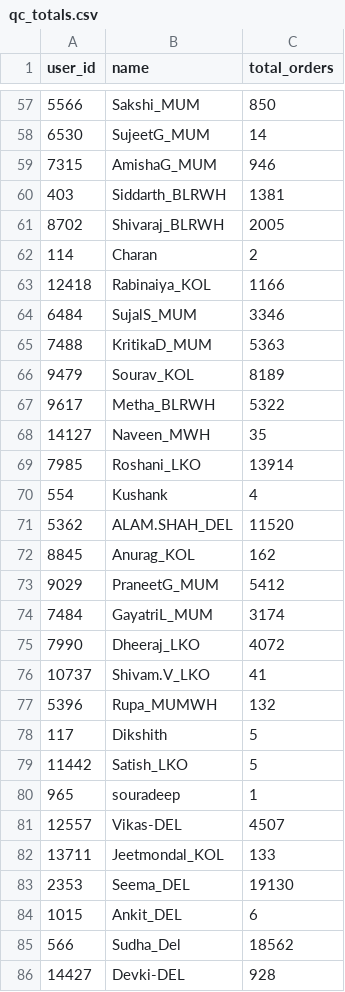
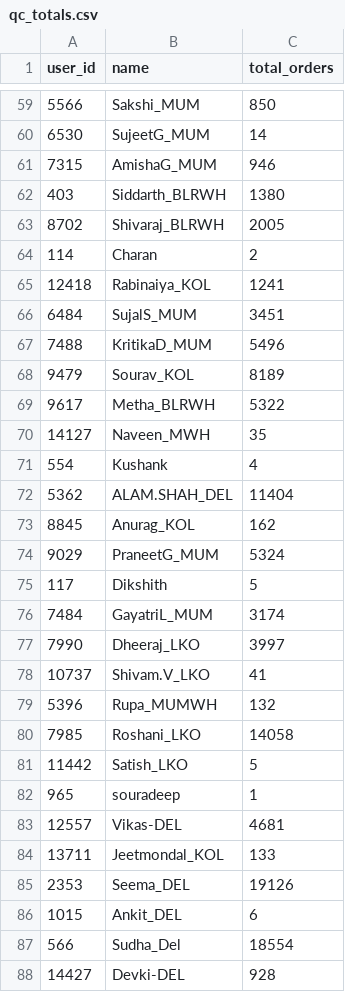
Before and after one commit to vermatanishk/WFR-dashboard-TV-, a CSV file: pipeline/zoho_raw90/qc_totals.csv, drawn as a sheet; only a part is shown, gaps mark what is left out; the diff covers the shown part only.

```diff
--- a/pipeline/zoho_raw90/qc_totals.csv
+++ b/pipeline/zoho_raw90/qc_totals.csv
@@ -59,8 +61,8 @@ user_id,name,total_orders
 7315,AmishaG_MUM,946
-403,Siddarth_BLRWH,1381
+403,Siddarth_BLRWH,1380
 8702,Shivaraj_BLRWH,2005
 114,Charan,2
-12418,Rabinaiya_KOL,1166
-6484,SujalS_MUM,3346
-7488,KritikaD_MUM,5363
+12418,Rabinaiya_KOL,1241
+6484,SujalS_MUM,3451
+7488,KritikaD_MUM,5496
 9479,Sourav_KOL,8189
@@ -68,19 +70,19 @@ user_id,name,total_orders
 14127,Naveen_MWH,35
-7985,Roshani_LKO,13914
 554,Kushank,4
-5362,ALAM.SHAH_DEL,11520
+5362,ALAM.SHAH_DEL,11404
 8845,Anurag_KOL,162
-9029,PraneetG_MUM,5412
+9029,PraneetG_MUM,5324
+117,Dikshith,5
 7484,GayatriL_MUM,3174
-7990,Dheeraj_LKO,4072
+7990,Dheeraj_LKO,3997
 10737,Shivam.V_LKO,41
 5396,Rupa_MUMWH,132
-117,Dikshith,5
+7985,Roshani_LKO,14058
 11442,Satish_LKO,5
 965,souradeep,1
-12557,Vikas-DEL,4507
+12557,Vikas-DEL,4681
 13711,Jeetmondal_KOL,133
-2353,Seema_DEL,19130
+2353,Seema_DEL,19126
 1015,Ankit_DEL,6
-566,Sudha_Del,18562
+566,Sudha_Del,18554
 14427,Devki-DEL,928
```
Also changed, not shown: 10 added rows, 8 removed rows, 5 moved rows and 55 edited cells elsewhere in this file, pipeline/wfr_daily_report.csv, pipeline/zoho_raw90/picker_totals.csv, 32 other files.
